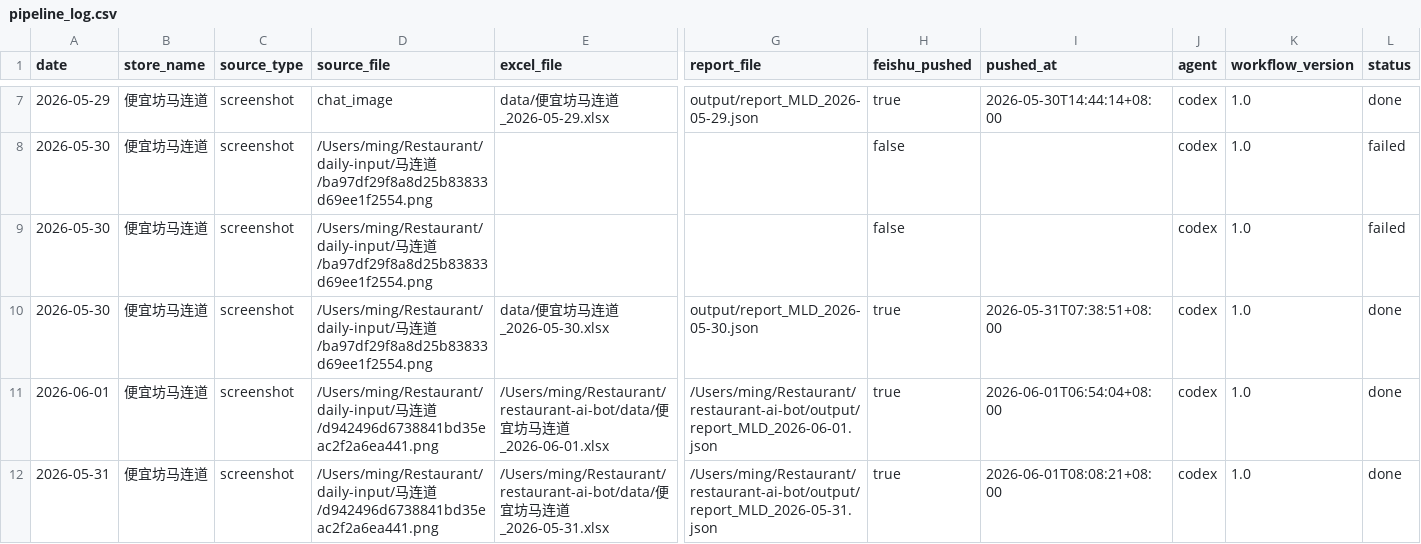
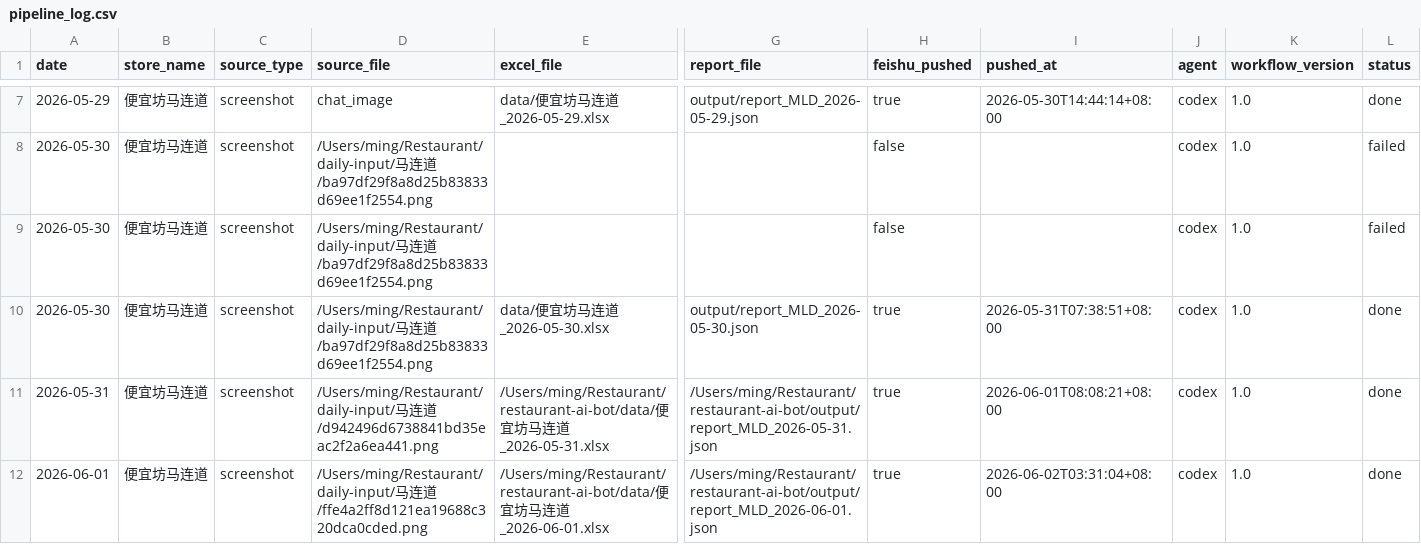
Before and after one commit to marsming4032351-star/restaurant-ai-bot, a CSV file: data/pipeline_log.csv, drawn as a sheet; only a part is shown, gaps mark what is left out; removed rows and columns are numbered as before the commit, all else as after; rows hold the shown columns only; the diff names each change by its address in the sheet, - before the commit and + after, or states it on an @@ line.

Commit message:
日报推送完成：2026-06-01 便宜坊马连道

```diff
--- a/data/pipeline_log.csv
+++ b/data/pipeline_log.csv
-row 11: 2026-06-01 | 便宜坊马连道 | screenshot | /Users/ming/Restaurant/daily-input/马连道/d942496d6738841bd35eac2f2a6ea441.png | /Users/ming/Restaurant/restaurant-ai-bot/data/便宜坊马连道_2026-06-01.xlsx | /Users/ming/Restaurant/restaurant-ai-bot/output/report_MLD_2026-06-01.json | true | 2026-06-01T06:54:04+08:00 | codex | 1.0 | done
+row 12: 2026-06-01 | 便宜坊马连道 | screenshot | /Users/ming/Restaurant/daily-input/马连道/ffe4a2ff8d121ea19688c320dca0cded.png | /Users/ming/Restaurant/restaurant-ai-bot/data/便宜坊马连道_2026-06-01.xlsx | /Users/ming/Restaurant/restaurant-ai-bot/output/report_MLD_2026-06-01.json | true | 2026-06-02T03:31:04+08:00 | codex | 1.0 | done
```
Also changed, not shown: 1 other file.
